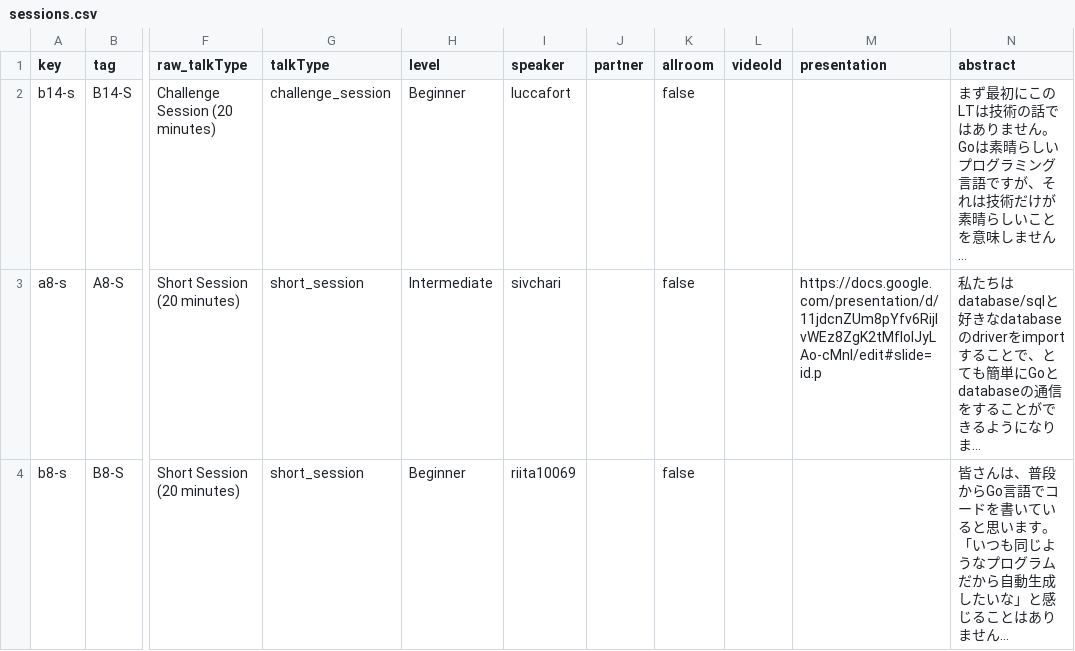
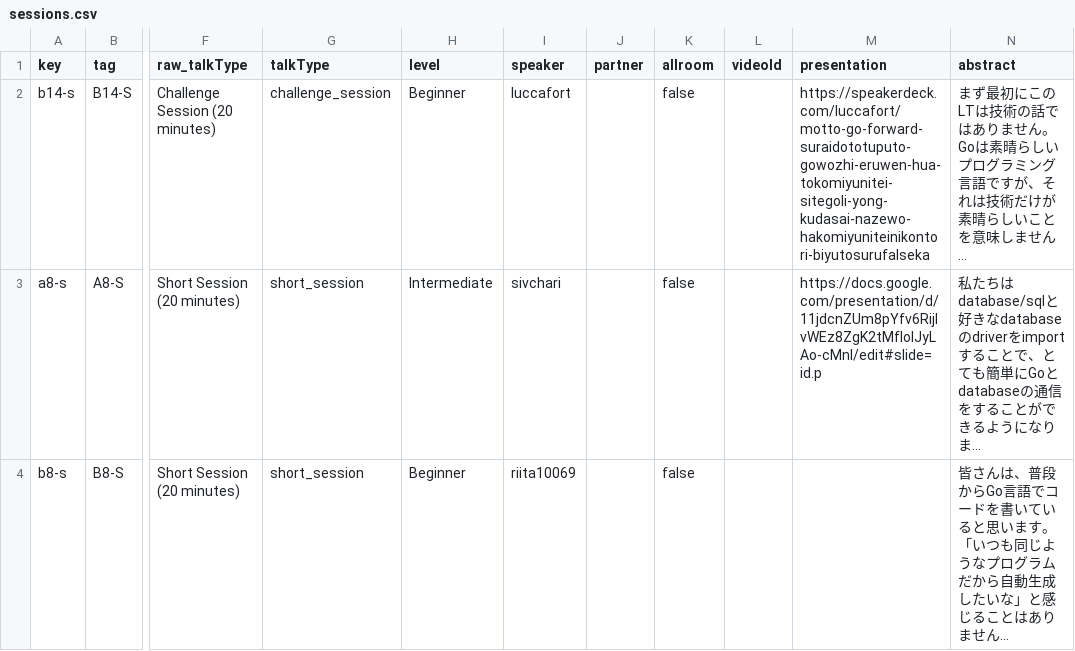
Before and after one commit to GoCon/2022spring, a CSV file: raw_data/sessions.csv, drawn as a sheet; only a part is shown, gaps mark what is left out; long unchanged cells end in …; the diff names each change by its address in the sheet, - before the commit and + after, or states it on an @@ line.

Commit message:
add slide of luccafort

```diff
--- a/raw_data/sessions.csv
+++ b/raw_data/sessions.csv
-M2 (presentation): (empty)
+M2 (presentation): https://speakerdeck.com/luccafort/motto-go-forward-suraidototuputo-gowozhi-eruwen-hua-tokomiyunitei-sitegoli-yong-kudasai-nazewo-hakomiyuniteinikontori-biyutosurufalseka
```
Also changed, not shown: 2 other files.
